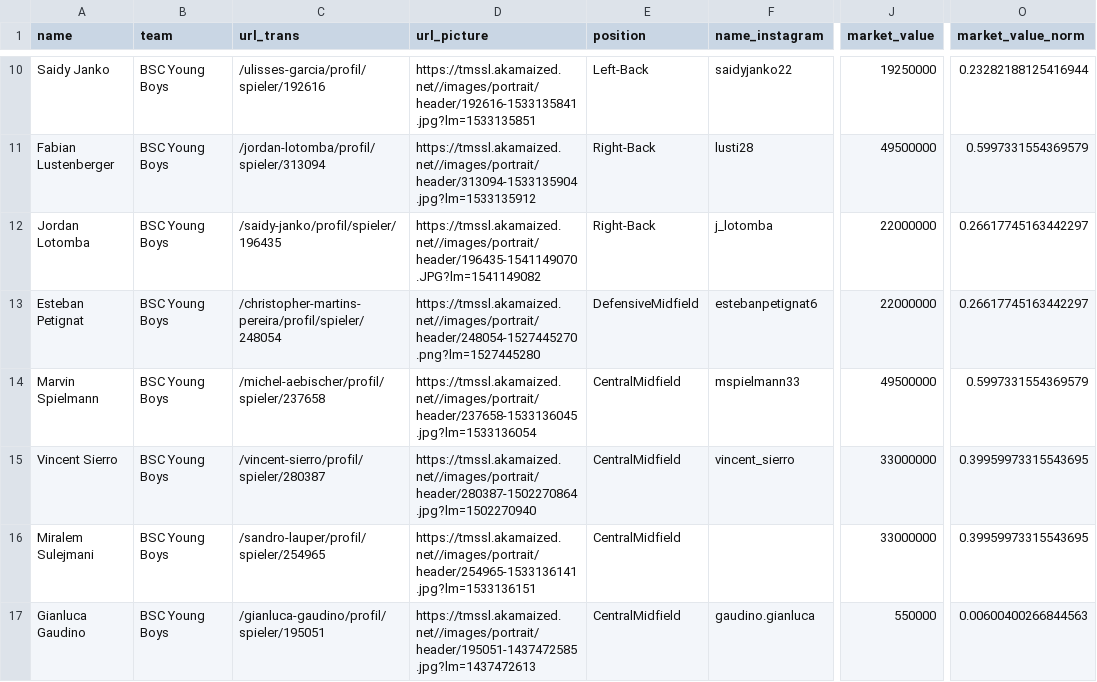
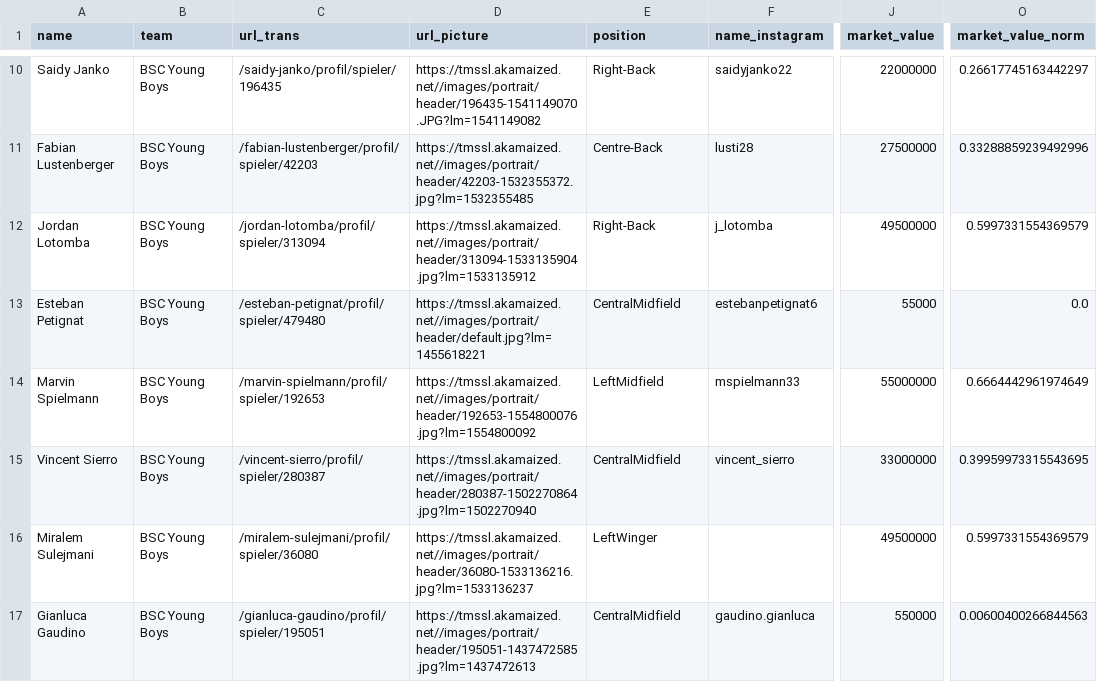
Before and after one commit to weber-chris/YBHack19, a CSV file: data/df_static_merged.csv, drawn as a sheet; only a part is shown, gaps mark what is left out; the diff covers the shown part only; the diff names each change by its address in the sheet, - before the commit and + after, or states it on an @@ line.

```diff
--- a/data/df_static_merged.csv
+++ b/data/df_static_merged.csv
-C10 (url_trans): /ulisses-garcia/profil/spieler/192616
+C10 (url_trans): /saidy-janko/profil/spieler/196435
-D10 (url_picture): https://tmssl.akamaized.net//images/portrait/header/192616-1533135841.jpg?lm=1533135851
+D10 (url_picture): https://tmssl.akamaized.net//images/portrait/header/196435-1541149070.JPG?lm=1541149082
-E10 (position): Left-Back
+E10 (position): Right-Back
-J10 (market_value): 19250000
+J10 (market_value): 22000000
-O10 (market_value_norm): 0.23282188125416944
+O10 (market_value_norm): 0.26617745163442297
-C11 (url_trans): /jordan-lotomba/profil/spieler/313094
+C11 (url_trans): /fabian-lustenberger/profil/spieler/42203
-D11 (url_picture): https://tmssl.akamaized.net//images/portrait/header/313094-1533135904.jpg?lm=1533135912
+D11 (url_picture): https://tmssl.akamaized.net//images/portrait/header/42203-1532355372.jpg?lm=1532355485
-E11 (position): Right-Back
+E11 (position): Centre-Back
-J11 (market_value): 49500000
+J11 (market_value): 27500000
-O11 (market_value_norm): 0.5997331554369579
+O11 (market_value_norm): 0.33288859239492996
-C12 (url_trans): /saidy-janko/profil/spieler/196435
+C12 (url_trans): /jordan-lotomba/profil/spieler/313094
-D12 (url_picture): https://tmssl.akamaized.net//images/portrait/header/196435-1541149070.JPG?lm=1541149082
+D12 (url_picture): https://tmssl.akamaized.net//images/portrait/header/313094-1533135904.jpg?lm=1533135912
-J12 (market_value): 22000000
+J12 (market_value): 49500000
-O12 (market_value_norm): 0.26617745163442297
+O12 (market_value_norm): 0.5997331554369579
-C13 (url_trans): /christopher-martins-pereira/profil/spieler/248054
+C13 (url_trans): /esteban-petignat/profil/spieler/479480
-D13 (url_picture): https://tmssl.akamaized.net//images/portrait/header/248054-1527445270.png?lm=1527445280
+D13 (url_picture): https://tmssl.akamaized.net//images/portrait/header/default.jpg?lm=1455618221
-E13 (position): DefensiveMidfield
+E13 (position): CentralMidfield
-J13 (market_value): 22000000
+J13 (market_value): 55000
-O13 (market_value_norm): 0.26617745163442297
+O13 (market_value_norm): 0.0
-C14 (url_trans): /michel-aebischer/profil/spieler/237658
+C14 (url_trans): /marvin-spielmann/profil/spieler/192653
-D14 (url_picture): https://tmssl.akamaized.net//images/portrait/header/237658-1533136045.jpg?lm=1533136054
+D14 (url_picture): https://tmssl.akamaized.net//images/portrait/header/192653-1554800076.jpg?lm=1554800092
-E14 (position): CentralMidfield
+E14 (position): LeftMidfield
-J14 (market_value): 49500000
+J14 (market_value): 55000000
-O14 (market_value_norm): 0.5997331554369579
+O14 (market_value_norm): 0.6664442961974649
-C16 (url_trans): /sandro-lauper/profil/spieler/254965
+C16 (url_trans): /miralem-sulejmani/profil/spieler/36080
-D16 (url_picture): https://tmssl.akamaized.net//images/portrait/header/254965-1533136141.jpg?lm=1533136151
+D16 (url_picture): https://tmssl.akamaized.net//images/portrait/header/36080-1533136216.jpg?lm=1533136237
-E16 (position): CentralMidfield
+E16 (position): LeftWinger
-J16 (market_value): 33000000
+J16 (market_value): 49500000
-O16 (market_value_norm): 0.39959973315543695
+O16 (market_value_norm): 0.5997331554369579
```
Also changed, not shown: 63 edited cells elsewhere in this file, 3 other files.
